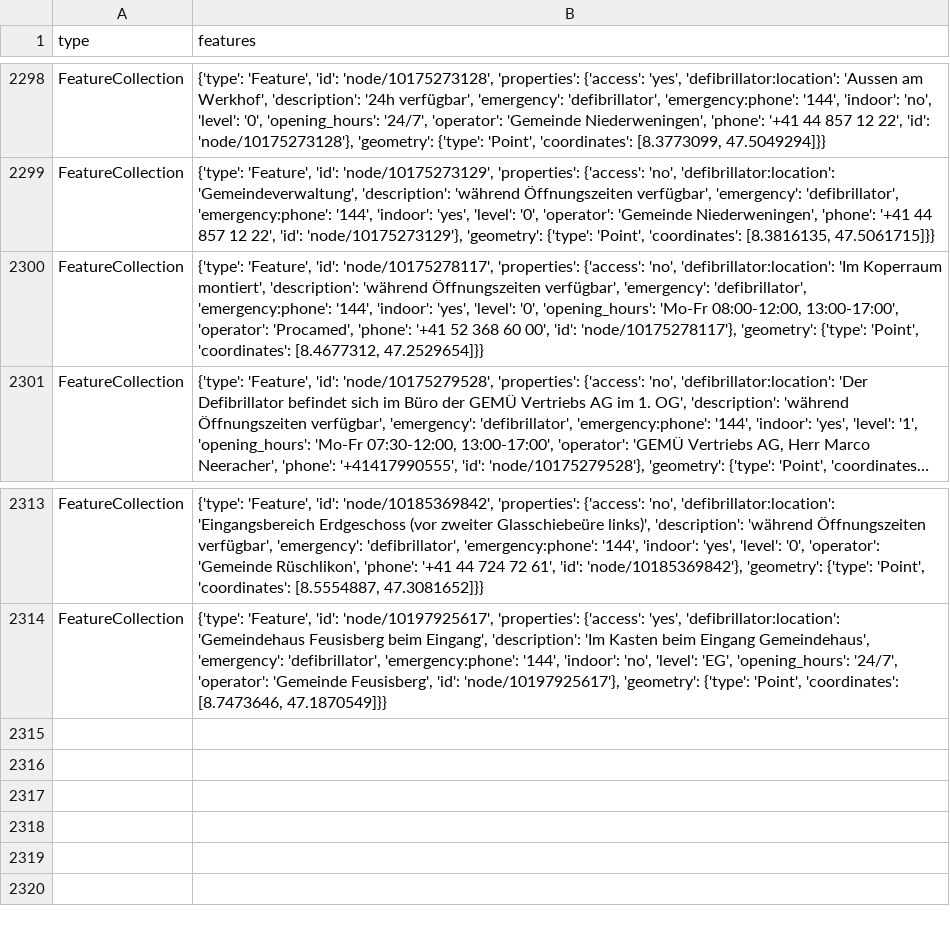
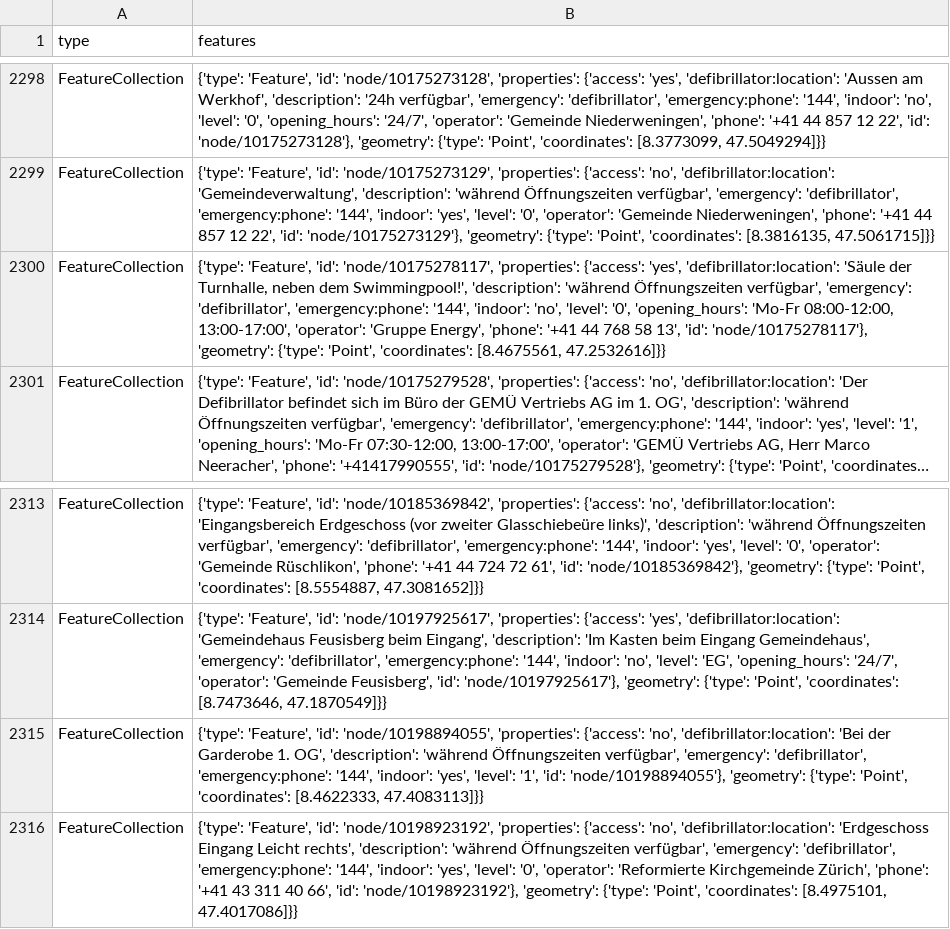
Before and after one commit to OpenBracketsCH/defi_data, a CSV file: data/csv/defis_dispo_srz.csv, drawn as a sheet; only a part is shown, gaps mark what is left out; long unchanged cells end in …; the diff names each change by its address in the sheet, - before the commit and + after, or states it on an @@ line.

```diff
--- a/data/csv/defis_dispo_srz.csv
+++ b/data/csv/defis_dispo_srz.csv
-B2300 (features): …'properties': {'access': 'no', 'defibrillator:location': 'Im Koperraum montiert', 'description': 'während Öffnungszeiten verfügbar', 'emergency': 'defibrillator', 'emergency:phone': '144', 'indoor': 'yes', 'level': '0', 'opening_hours': 'Mo-Fr 08:00-12:00, 13:00-17:00', 'operator': 'Procamed', 'phone': '+41 52 368 60 00', 'id': 'node/10175278117'}, 'geometry': {'type': 'Point', 'coordinates': [8.4677312, 47.2529654]}}
+B2300 (features): …'properties': {'access': 'yes', 'defibrillator:location': 'Säule der Turnhalle, neben dem Swimmingpool!', 'description': 'während Öffnungszeiten verfügbar', 'emergency': 'defibrillator', 'emergency:phone': '144', 'indoor': 'no', 'level': '0', 'opening_hours': 'Mo-Fr 08:00-12:00, 13:00-17:00', 'operator': 'Gruppe Energy', 'phone': '+41 44 768 58 13', 'id': 'node/10175278117'}, 'geometry': {'type': 'Point', 'coordinates': [8.4675561, 47.2532616]}}
+row 2315: FeatureCollection | {'type': 'Feature', 'id': 'node/10198894055', 'properties': {'access': 'no', 'defibrillator:location': 'Bei der Garderobe 1. OG', 'description': 'während Öffnungszeiten verfügbar', 'emergency': 'defibrillator', 'emergency:phone': '144', 'indoor': 'yes', 'level': '1', 'id': 'node/10198894055'}, 'geometry': {'type': 'Point', 'coordinates': [8.4622333, 47.4083113]}}
+row 2316: FeatureCollection | {'type': 'Feature', 'id': 'node/10198923192', 'properties': {'access': 'no', 'defibrillator:location': 'Erdgeschoss Eingang Leicht rechts', 'description': 'während Öffnungszeiten verfügbar', 'emergency': 'defibrillator', 'emergency:phone': '144', 'indoor': 'yes', 'level': '0', 'operator': 'Reformierte Kirchgemeinde Zürich', 'phone': '+41 43 311 40 66', 'id': 'node/10198923192'}, 'geometry': {'type': 'Point', 'coordinates': [8.4975101, 47.4017086]}}
```
Also changed, not shown: data/csv/defis_kt_ag.csv, data/csv/defis_kt_be.csv, 16 other files.
